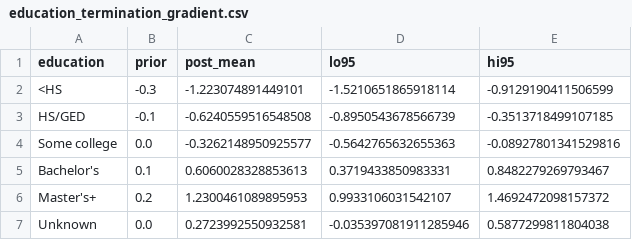
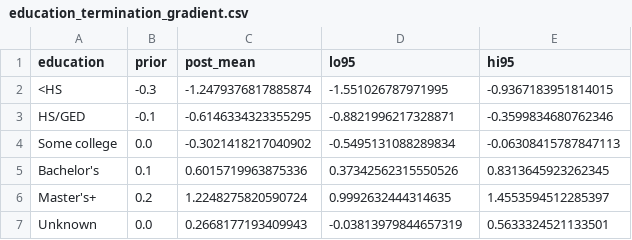
Before and after one commit to dspopulations/us-birth-certificates, a CSV file: notes/figures/education_termination_gradient.csv, drawn as a sheet.

```diff
--- a/notes/figures/education_termination_gradient.csv
+++ b/notes/figures/education_termination_gradient.csv
@@ -1,7 +1,7 @@
 education,prior,post_mean,lo95,hi95
-<HS,-0.3,-1.223074891449101,-1.5210651865918114,-0.9129190411506599
-HS/GED,-0.1,-0.6240559516548508,-0.8950543678566739,-0.3513718499107185
-Some college,0.0,-0.3262148950925577,-0.5642765632655363,-0.08927801341529816
-Bachelor's,0.1,0.6060028328853613,0.3719433850983331,0.8482279269793467
-Master's+,0.2,1.2300461089895953,0.9933106031542107,1.4692472098157372
-Unknown,0.0,0.2723992550932581,-0.035397081911285946,0.5877299811804038
+<HS,-0.3,-1.2479376817885874,-1.551026787971995,-0.9367183951814015
+HS/GED,-0.1,-0.6146334323355295,-0.8821996217328871,-0.3599834680762346
+Some college,0.0,-0.3021418217040902,-0.5495131088289834,-0.06308415787847113
+Bachelor's,0.1,0.6015719963875336,0.37342562315550526,0.8313645923262345
+Master's+,0.2,1.2248275820590724,0.9992632444314635,1.4553594512285397
+Unknown,0.0,0.2668177193409943,-0.03813979844657319,0.5633324521133501
```
Also changed, not shown: notes/figures/age_termination_reduction.csv, notes/figures/ds_rate_by_ethnicity.csv, 18 other files.
